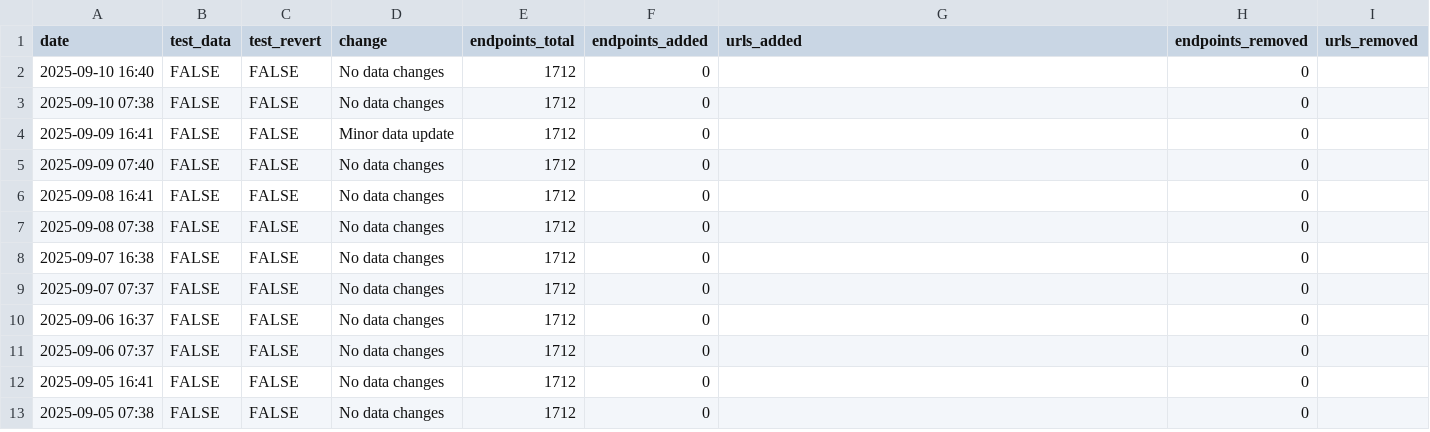
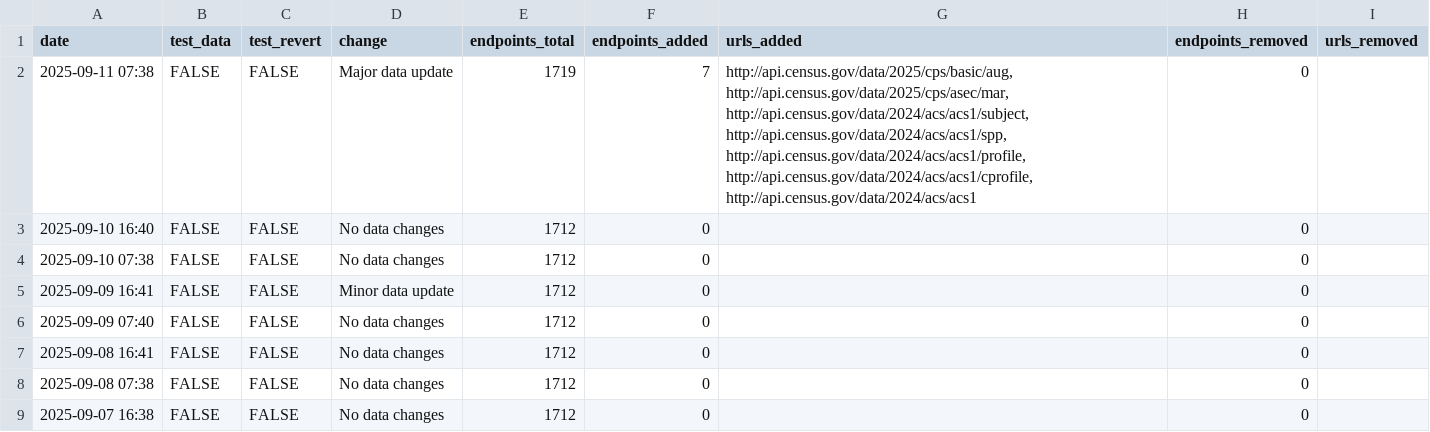
Before and after one commit to andrewallenbruce/census-api-datasets, a CSV file: data/update-log.csv, drawn as a sheet; only a part is shown; the shorter side is filled out with more unchanged rows; the diff names each change by its address in the sheet, - before the commit and + after, or states it on an @@ line.

```diff
--- a/data/update-log.csv
+++ b/data/update-log.csv
+row 2: 2025-09-11 07:38 | FALSE | FALSE | Major data update | 1719 | 7 | http://api.census.gov/data/2025/cps/basic/aug, http://api.census.gov/data/2025/cps/asec/mar, http://api.census.gov/data/2024/acs/acs1/subject, http://api.census.gov/data/2024/acs/acs1/spp, http://api.census.gov/data/2024/acs/acs1/profile, http://api.census.gov/data/2024/acs/acs1/cprofile, http://api.census.gov/data/2024/acs/acs1 | 0
```
Also changed, not shown: 4 other files.
